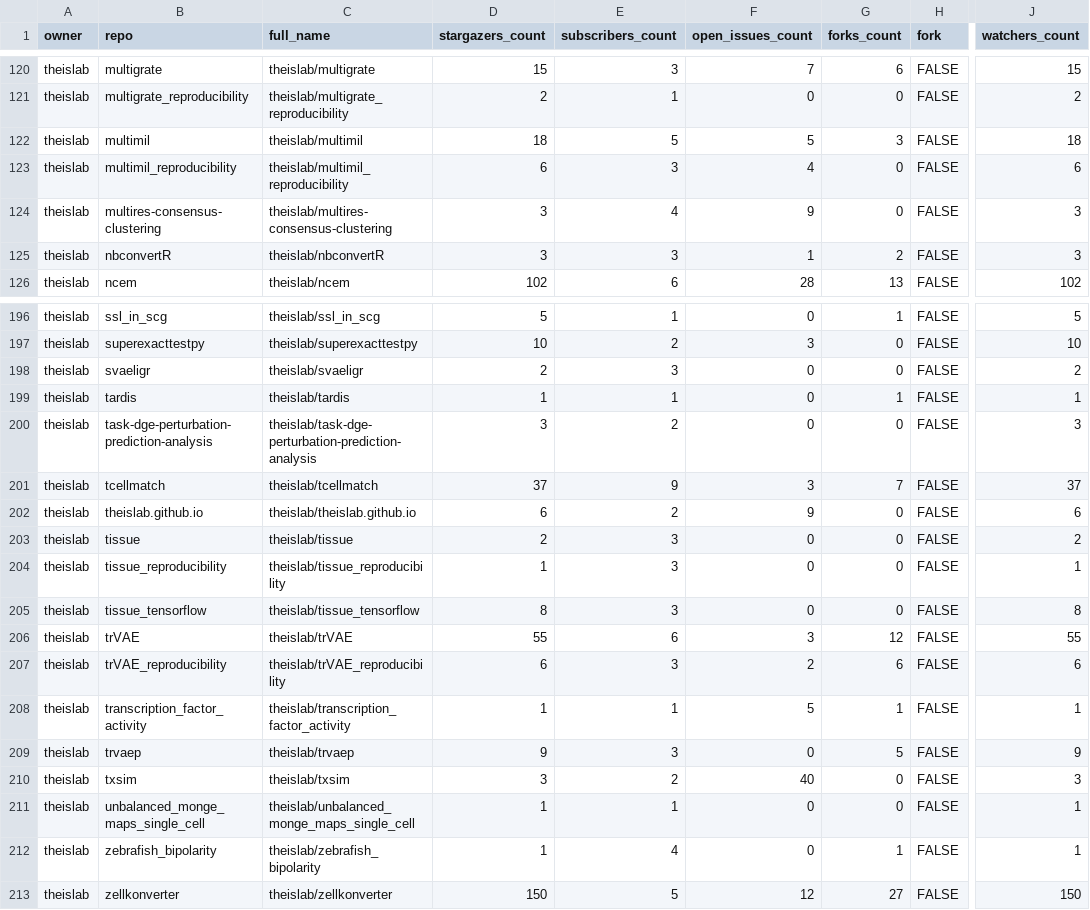
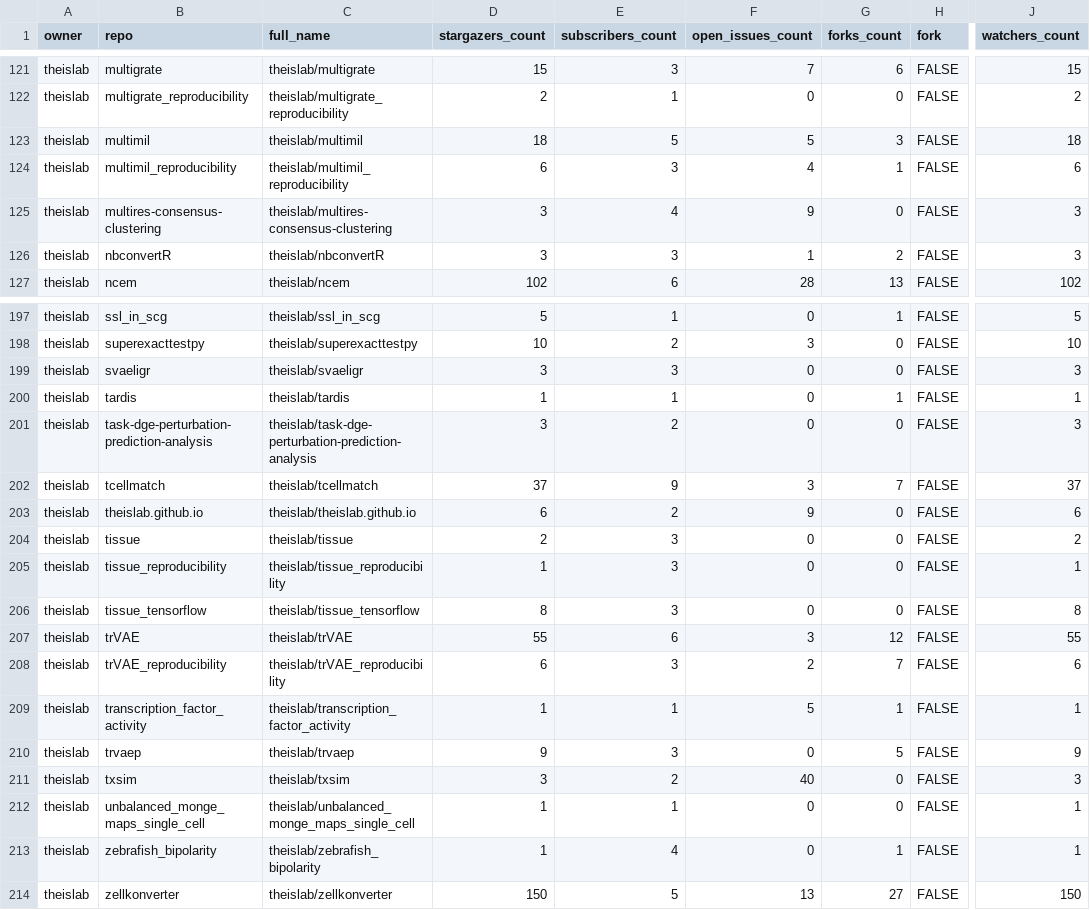
Before and after one commit to theislab/gh-dashboard, a CSV file: repos.csv, drawn as a sheet; only a part is shown, gaps mark what is left out; addresses are those after the commit; the diff covers the shown part only; the diff names each change by its address in the sheet, - before the commit and + after, or states it on an @@ line.

```diff
--- a/repos.csv
+++ b/repos.csv
-G124 (forks_count): 0
+G124 (forks_count): 1
-D199 (stargazers_count): 2
+D199 (stargazers_count): 3
-J199 (watchers_count): 2
+J199 (watchers_count): 3
-G208 (forks_count): 6
+G208 (forks_count): 7
-F214 (open_issues_count): 12
+F214 (open_issues_count): 13
```
Also changed, not shown: 1 added row and 29 edited cells elsewhere in this file, 2 other files.
